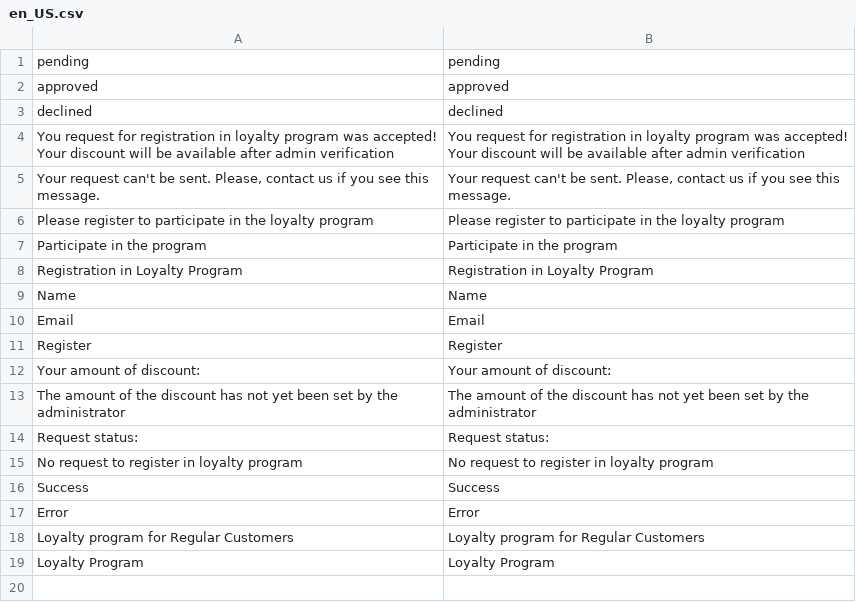
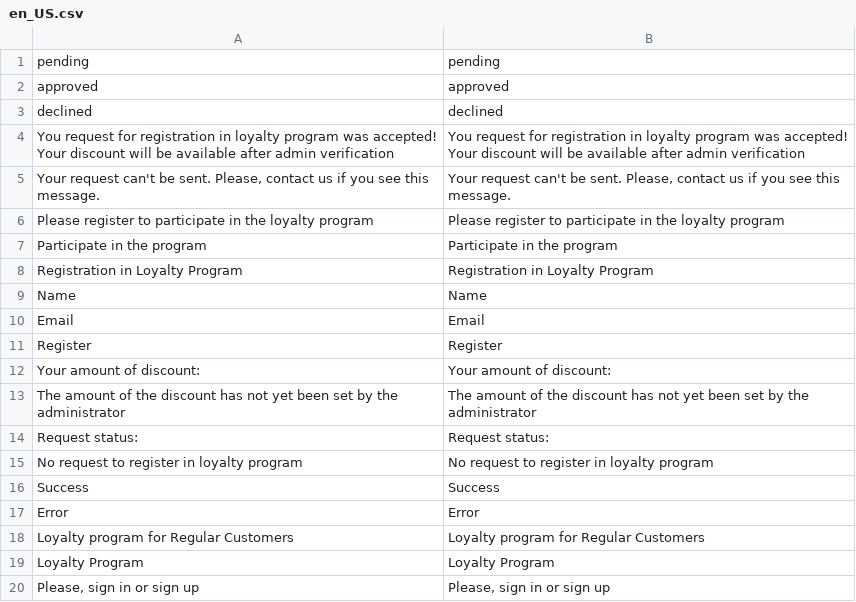
Before and after one commit to AlexeyBezpoyasny/test-dv-2021, a CSV file: app/code/OleksiiBezpoiasnyi/RegularCustomer/i18n/en_US.csv, drawn as a sheet; the diff names each change by its address in the sheet, - before the commit and + after, or states it on an @@ line.

```diff
--- a/app/code/OleksiiBezpoiasnyi/RegularCustomer/i18n/en_US.csv
+++ b/app/code/OleksiiBezpoiasnyi/RegularCustomer/i18n/en_US.csv
+row 20: Please, sign in or sign up | Please, sign in or sign up
```
Also changed, not shown: app/code/OleksiiBezpoiasnyi/RegularCustomer/i18n/ru_RU.csv, 3 other files.
